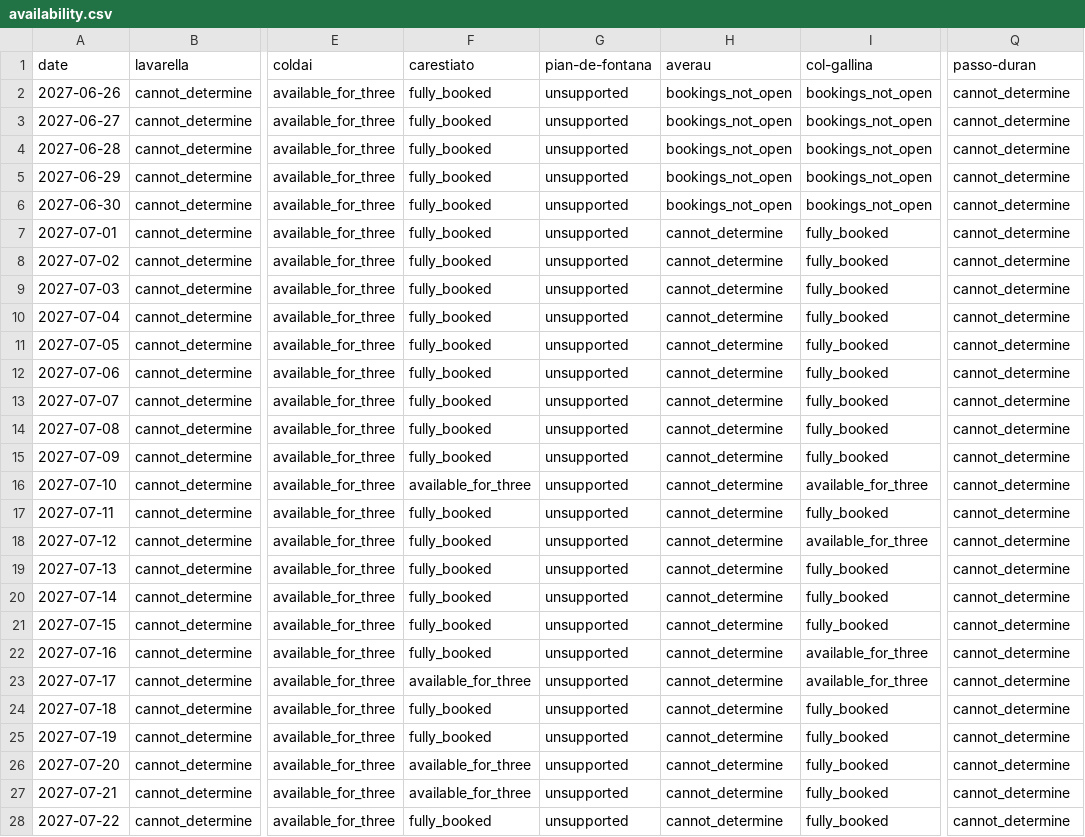
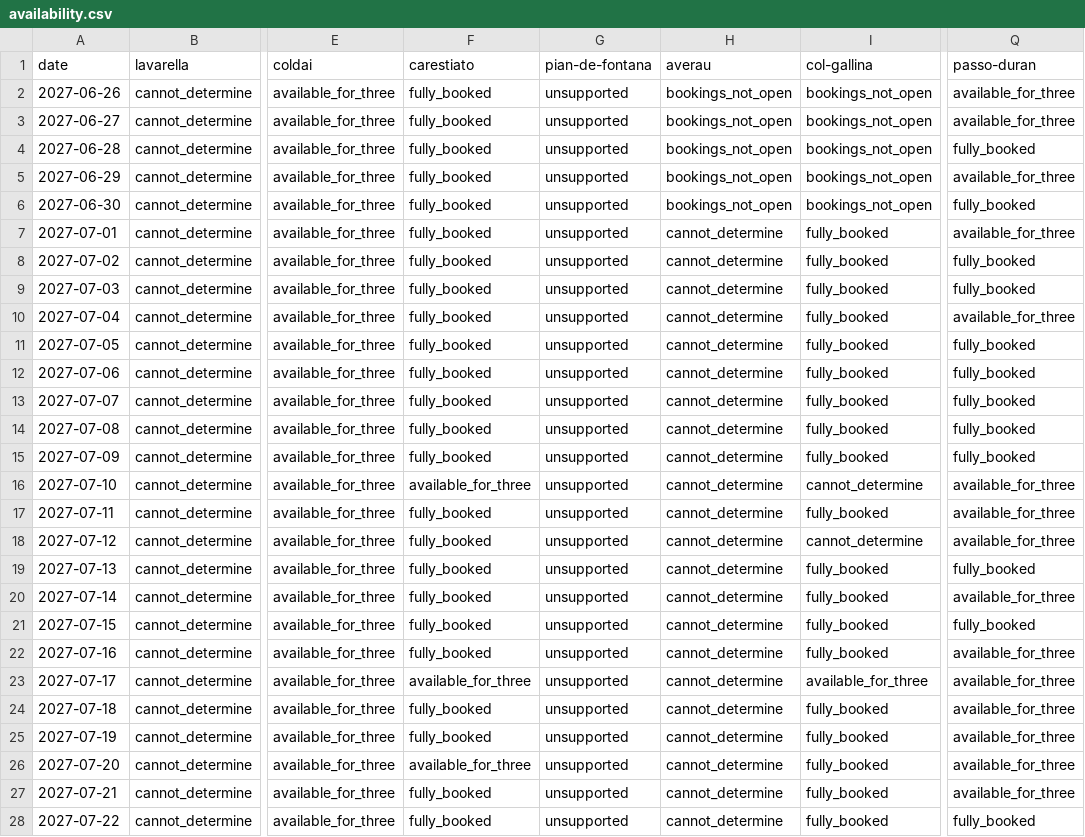
Before and after one commit to hisume/av1, a CSV file: reports/latest/availability.csv, drawn as a sheet; only a part is shown, gaps mark what is left out; the diff covers the shown part only; the diff names each change by its address in the sheet, - before the commit and + after, or states it on an @@ line.

```diff
--- a/reports/latest/availability.csv
+++ b/reports/latest/availability.csv
-Q2:Q3 (passo-duran): cannot_determine
+Q2:Q3 (passo-duran): available_for_three
-Q4 (passo-duran): cannot_determine
+Q4 (passo-duran): fully_booked
-Q5 (passo-duran): cannot_determine
+Q5 (passo-duran): available_for_three
-Q6 (passo-duran): cannot_determine
+Q6 (passo-duran): fully_booked
-Q7 (passo-duran): cannot_determine
+Q7 (passo-duran): available_for_three
-Q8:Q9 (passo-duran): cannot_determine
+Q8:Q9 (passo-duran): fully_booked
-Q10 (passo-duran): cannot_determine
+Q10 (passo-duran): available_for_three
-Q11:Q15 (passo-duran): cannot_determine
+Q11:Q15 (passo-duran): fully_booked
-I16 (col-gallina): available_for_three
+I16 (col-gallina): cannot_determine
-Q16:Q18 (passo-duran): cannot_determine
+Q16:Q18 (passo-duran): available_for_three
-I18 (col-gallina): available_for_three
+I18 (col-gallina): cannot_determine
-Q19 (passo-duran): cannot_determine
+Q19 (passo-duran): fully_booked
-Q20 (passo-duran): cannot_determine
+Q20 (passo-duran): available_for_three
-Q21 (passo-duran): cannot_determine
+Q21 (passo-duran): fully_booked
-I22 (col-gallina): available_for_three
+I22 (col-gallina): fully_booked
-Q22:Q27 (passo-duran): cannot_determine
+Q22:Q27 (passo-duran): available_for_three
-F27 (carestiato): available_for_three
+F27 (carestiato): fully_booked
-Q28 (passo-duran): cannot_determine
+Q28 (passo-duran): fully_booked
```
Also changed, not shown: 9 edited cells elsewhere in this file, 3 other files.
